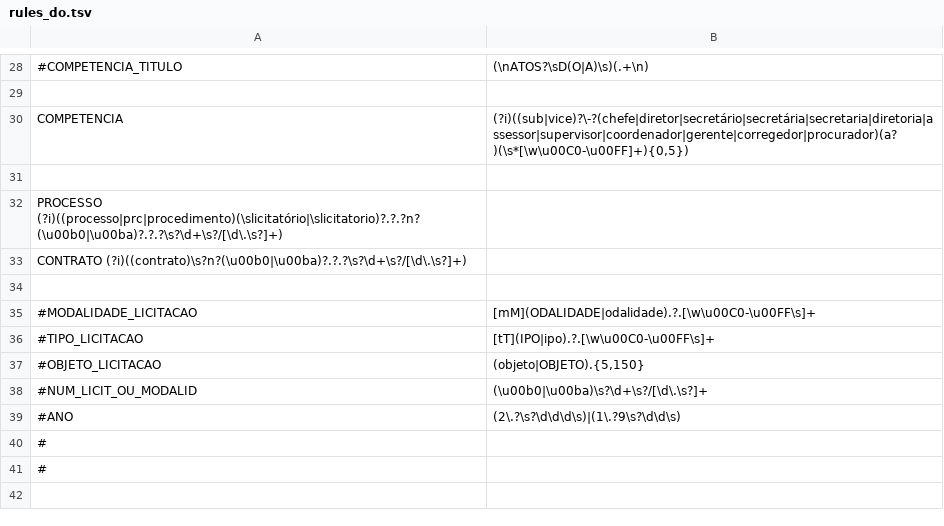
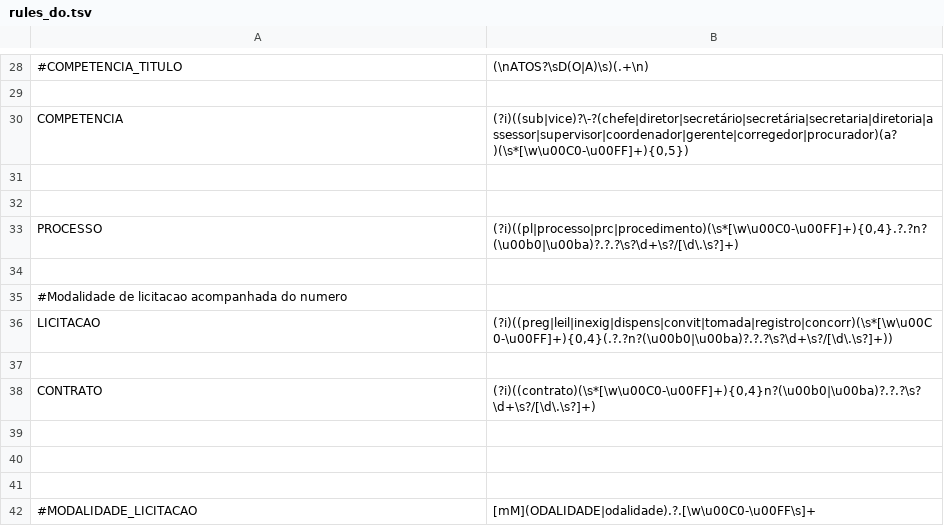
Before and after one commit to MPMG-DCC-UFMG/M01, a TSV file: ner/rules_do.tsv, drawn as a sheet; only a part is shown, gaps mark what is left out; the shorter side is filled out with more unchanged rows.

```diff
--- a/ner/rules_do.tsv
+++ b/ner/rules_do.tsv
@@ -31,4 +31,11 @@ COMPETENCIA	(?i)((sub|vice)?\-?(chefe|diretor|secretário|secretária|secretaria
 
-PROCESSO    (?i)((processo|prc|procedimento)(\slicitatório|\slicitatorio)?.?.?n?(\u00b0|\u00ba)?.?.?\s?\d+\s?/[\d\.\s?]+)
-CONTRATO    (?i)((contrato)\s?n?(\u00b0|\u00ba)?.?.?\s?\d+\s?/[\d\.\s?]+)
+
+PROCESSO	(?i)((pl|processo|prc|procedimento)(\s*[\w\u00C0-\u00FF]+){0,4}.?.?n?(\u00b0|\u00ba)?.?.?\s?\d+\s?/[\d\.\s?]+)
+
+#Modalidade de licitacao acompanhada do numero
+LICITACAO	(?i)((preg|leil|inexig|dispens|convit|tomada|registro|concorr)(\s*[\w\u00C0-\u00FF]+){0,4}(.?.?n?(\u00b0|\u00ba)?.?.?\s?\d+\s?/[\d\.\s?]+))
+
+CONTRATO	(?i)((contrato)(\s*[\w\u00C0-\u00FF]+){0,4}n?(\u00b0|\u00ba)?.?.?\s?\d+\s?/[\d\.\s?]+)
+
+
 
```
Also changed, not shown: 3 other files.
